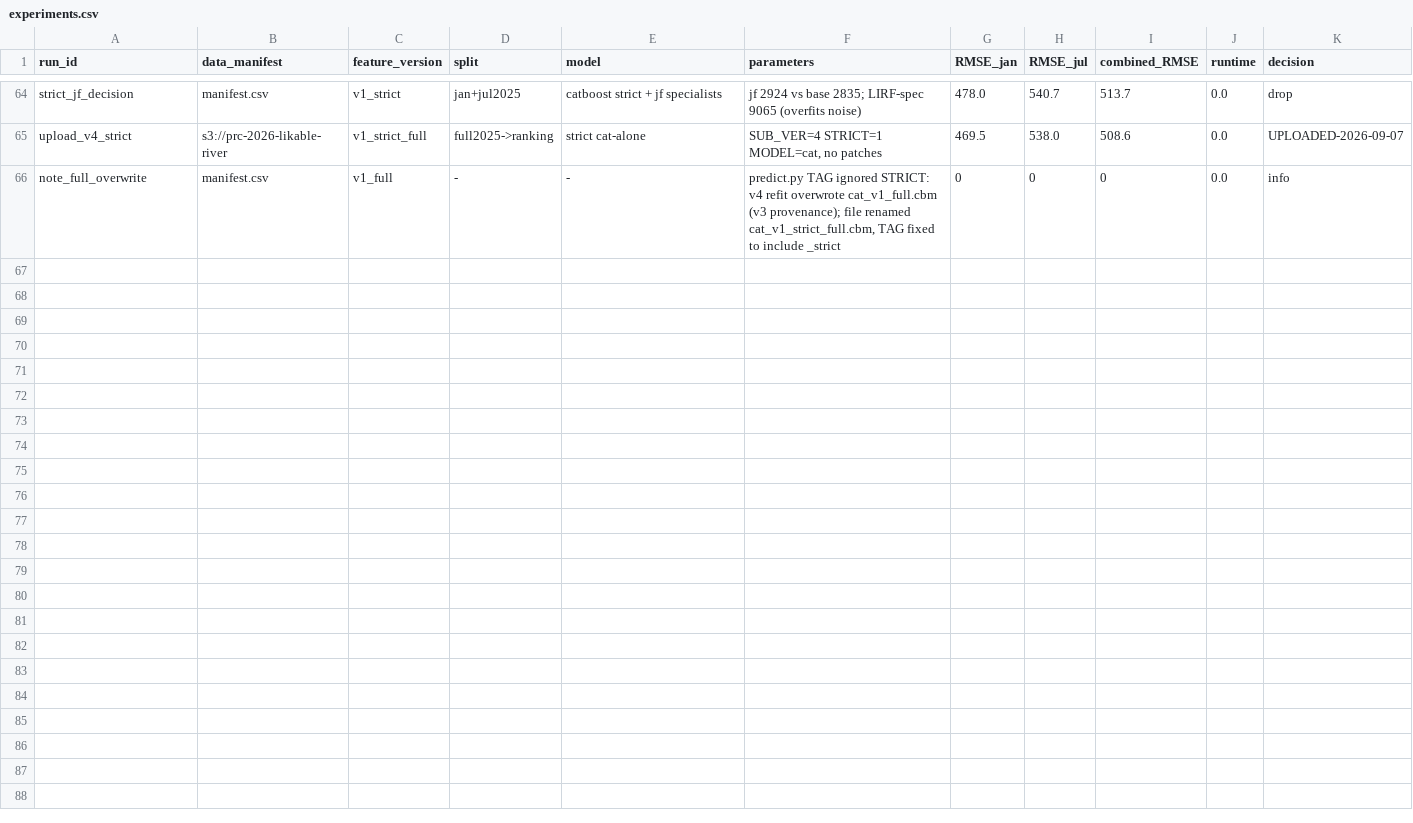
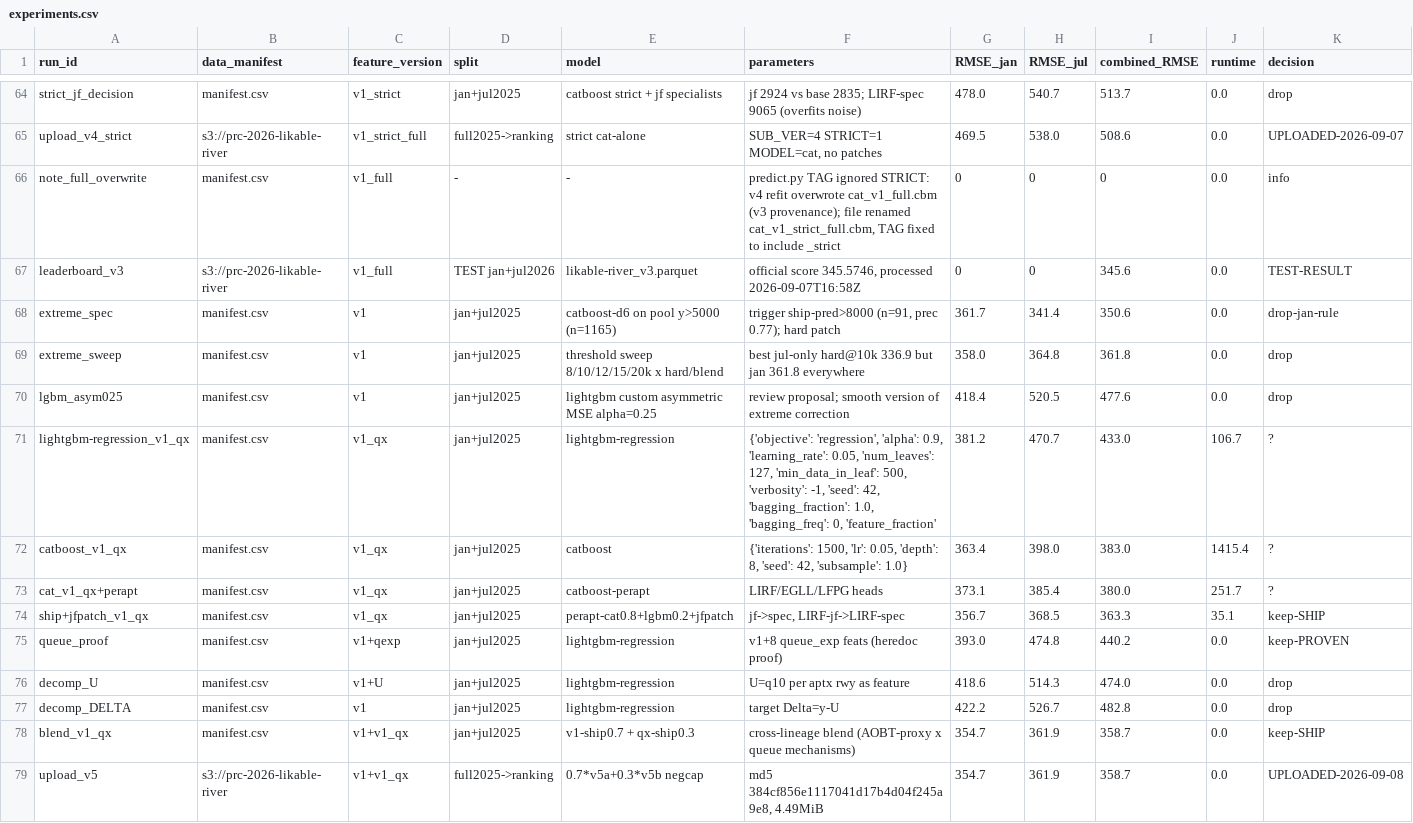
Before and after one commit to sqcm9896/prc-2026-likable-river, a CSV file: reports/experiments.csv, drawn as a sheet; only a part is shown, gaps mark what is left out; rows hold the shown columns only; the diff names each change by its address in the sheet, - before the commit and + after, or states it on an @@ line.

Commit message:
feat: queue breakthrough (NQ interval features), v5 cross-lineage blend uploaded

```diff
--- a/reports/experiments.csv
+++ b/reports/experiments.csv
+row 67: leaderboard_v3 | s3://prc-2026-likable-river | v1_full | TEST jan+jul2026 | likable-river_v3.parquet | official score 345.5746, processed 2026-09-07T16:58Z | 0 | 0 | 345.6 | 0.0 | TEST-RESULT
+row 68: extreme_spec | manifest.csv | v1 | jan+jul2025 | catboost-d6 on pool y>5000 (n=1165) | trigger ship-pred>8000 (n=91, prec 0.77); hard patch | 361.7 | 341.4 | 350.6 | 0.0 | drop-jan-rule
+row 69: extreme_sweep | manifest.csv | v1 | jan+jul2025 | threshold sweep 8/10/12/15/20k x hard/blend | best jul-only hard@10k 336.9 but jan 361.8 everywhere | 358.0 | 364.8 | 361.8 | 0.0 | drop
+row 70: lgbm_asym025 | manifest.csv | v1 | jan+jul2025 | lightgbm custom asymmetric MSE alpha=0.25 | review proposal; smooth version of extreme correction | 418.4 | 520.5 | 477.6 | 0.0 | drop
+row 71: lightgbm-regression_v1_qx | manifest.csv | v1_qx | jan+jul2025 | lightgbm-regression | {'objective': 'regression', 'alpha': 0.9, 'learning_rate': 0.05, 'num_leaves': 127, 'min_data_in_leaf': 500, 'verbosity': -1, 'seed': 42, 'bagging_fraction': 1.0, 'bagging_freq': 0, 'feature_fraction' | 381.2 | 470.7 | 433.0 | 106.7 | ?
+row 72: catboost_v1_qx | manifest.csv | v1_qx | jan+jul2025 | catboost | {'iterations': 1500, 'lr': 0.05, 'depth': 8, 'seed': 42, 'subsample': 1.0} | 363.4 | 398.0 | 383.0 | 1415.4 | ?
+row 73: cat_v1_qx+perapt | manifest.csv | v1_qx | jan+jul2025 | catboost-perapt | LIRF/EGLL/LFPG heads | 373.1 | 385.4 | 380.0 | 251.7 | ?
+row 74: ship+jfpatch_v1_qx | manifest.csv | v1_qx | jan+jul2025 | perapt-cat0.8+lgbm0.2+jfpatch | jf->spec, LIRF-jf->LIRF-spec | 356.7 | 368.5 | 363.3 | 35.1 | keep-SHIP
+row 75: queue_proof | manifest.csv | v1+qexp | jan+jul2025 | lightgbm-regression | v1+8 queue_exp feats (heredoc proof) | 393.0 | 474.8 | 440.2 | 0.0 | keep-PROVEN
+row 76: decomp_U | manifest.csv | v1+U | jan+jul2025 | lightgbm-regression | U=q10 per aptx rwy as feature | 418.6 | 514.3 | 474.0 | 0.0 | drop
+row 77: decomp_DELTA | manifest.csv | v1 | jan+jul2025 | lightgbm-regression | target Delta=y-U | 422.2 | 526.7 | 482.8 | 0.0 | drop
+row 78: blend_v1_qx | manifest.csv | v1+v1_qx | jan+jul2025 | v1-ship0.7 + qx-ship0.3 | cross-lineage blend (AOBT-proxy x queue mechanisms) | 354.7 | 361.9 | 358.7 | 0.0 | keep-SHIP
+row 79: upload_v5 | s3://prc-2026-likable-river | v1+v1_qx | full2025->ranking | 0.7*v5a+0.3*v5b negcap | md5 384cf856e1117041d17b4d04f245a9e8, 4.49MiB | 354.7 | 361.9 | 358.7 | 0.0 | UPLOADED-2026-09-08
```
Also changed, not shown: submissions/manifest.csv, 8 other files.
